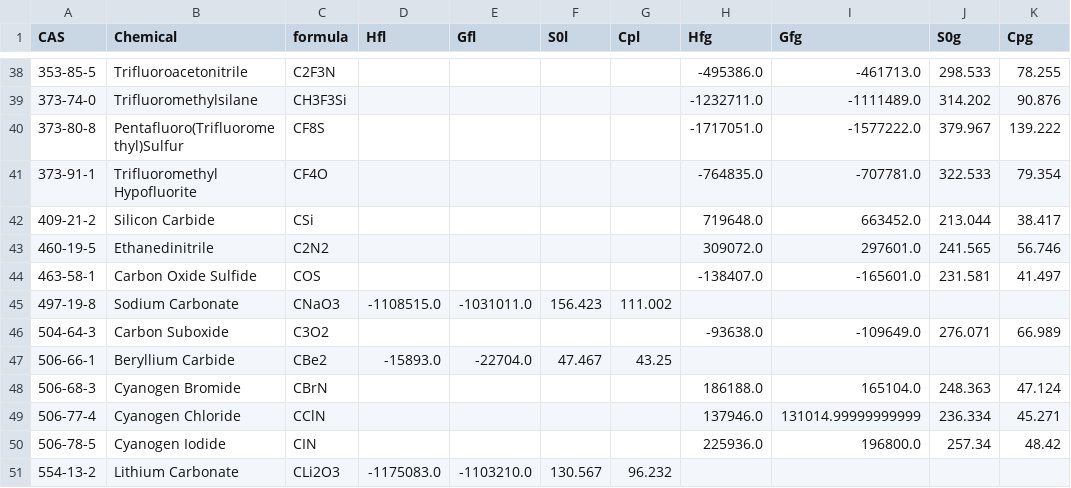
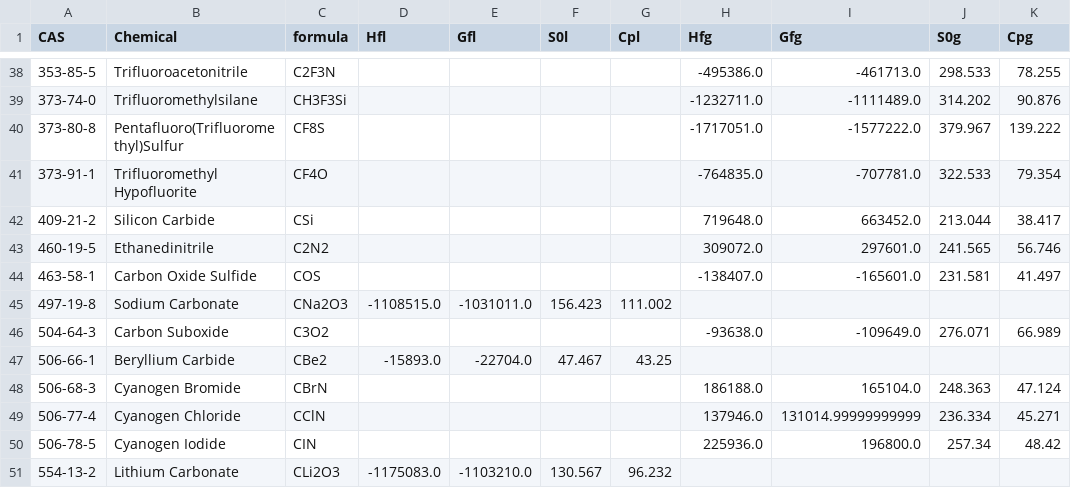
Before and after one commit to CalebBell/chemicals, a TSV file: chemicals/Reactions/JANAF_1998.tsv, drawn as a sheet; only a part is shown, gaps mark what is left out.

```diff
--- a/chemicals/Reactions/JANAF_1998.tsv
+++ b/chemicals/Reactions/JANAF_1998.tsv
@@ -44,3 +44,3 @@ CAS	Chemical	formula	Hfl	Gfl	S0l	Cpl	Hfg	Gfg	S0g	Cpg
 463-58-1	Carbon Oxide Sulfide	COS					-138407.0	-165601.0	231.581	41.497
-497-19-8	Sodium Carbonate	CNaO3	-1108515.0	-1031011.0	156.423	111.002				
+497-19-8	Sodium Carbonate	CNa2O3	-1108515.0	-1031011.0	156.423	111.002				
 504-64-3	Carbon Suboxide	C3O2					-93638.0	-109649.0	276.071	66.989
```
Also changed, not shown: 2 other files.
